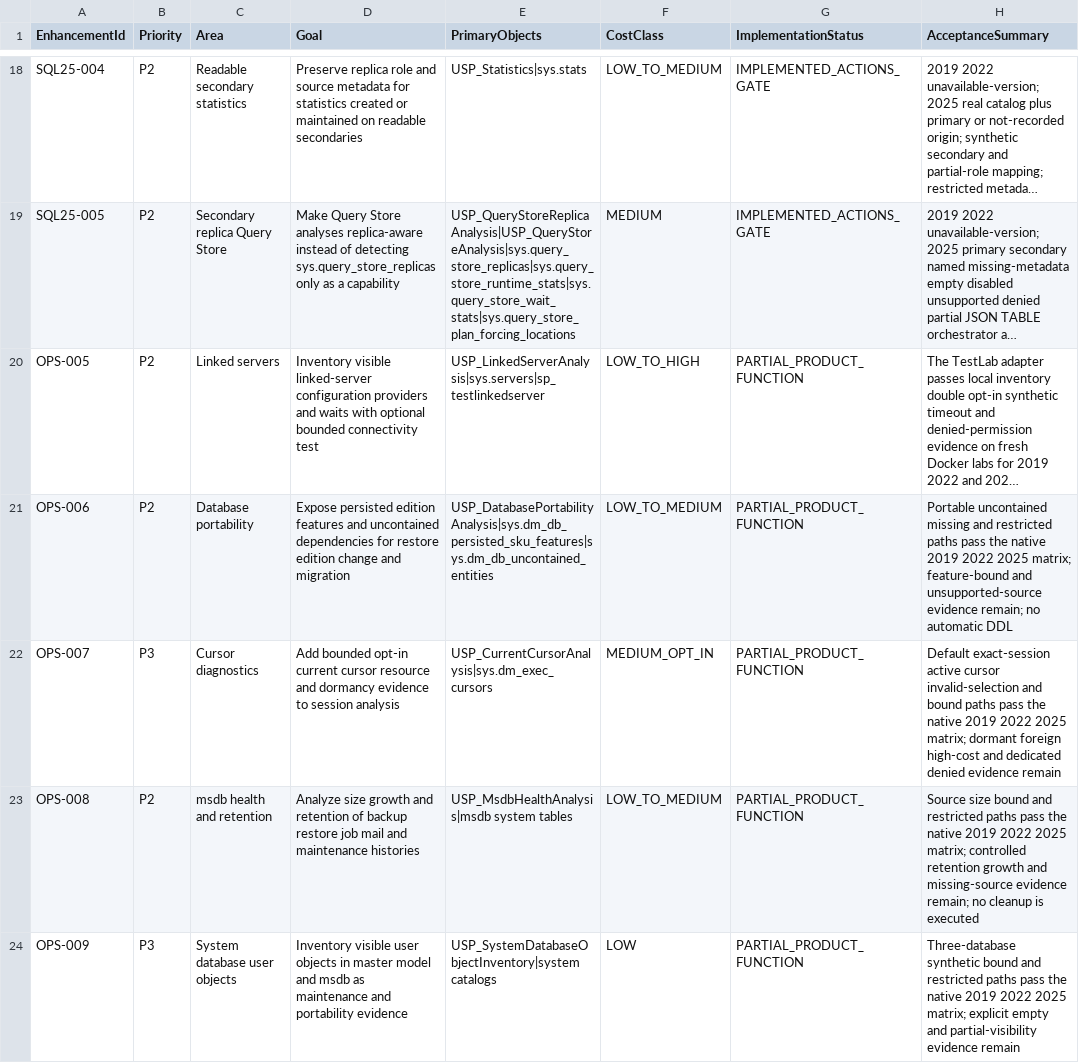
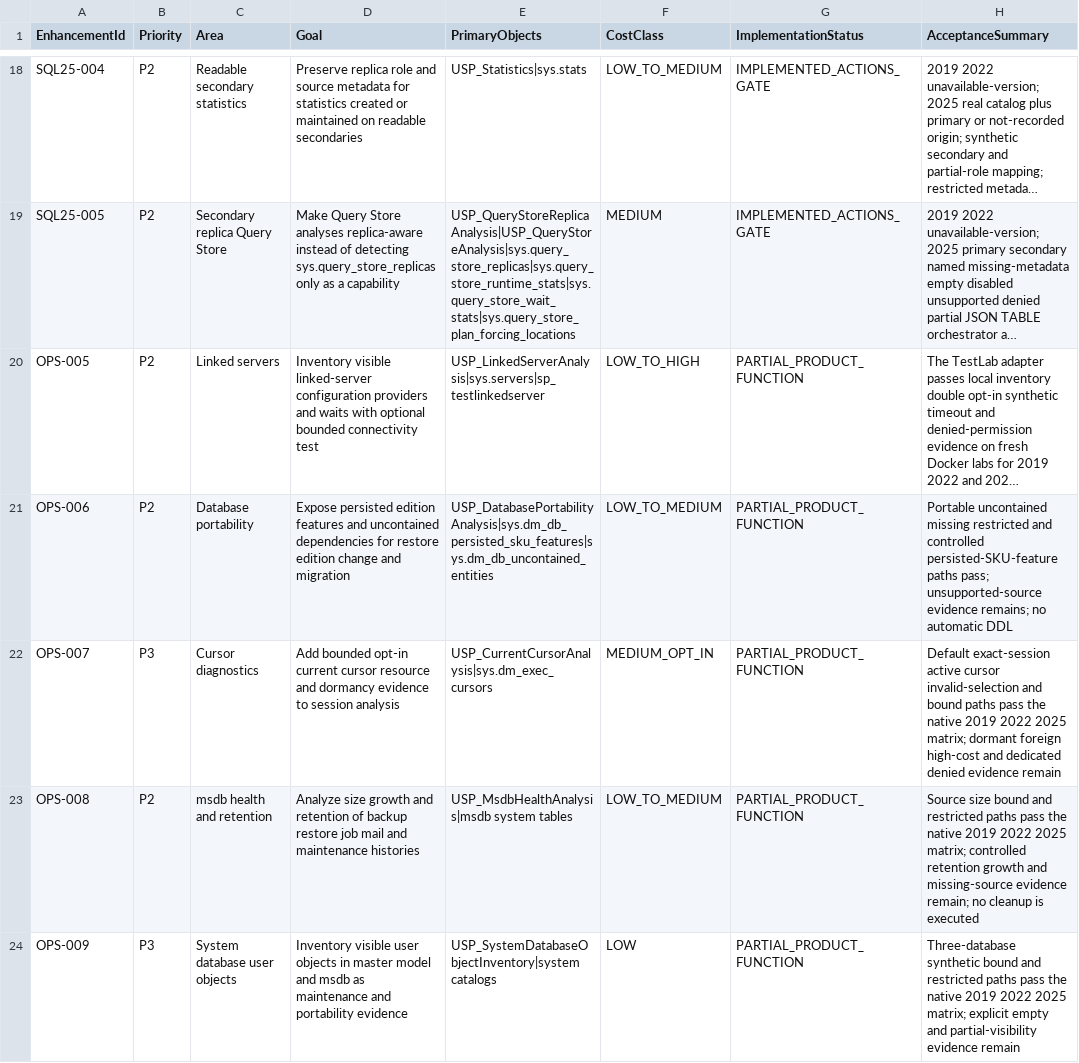
Before and after one commit to gecompat/SQL_Server_Analyze, a CSV file: Metadata/Quality/Future_Enhancement_Backlog.csv, drawn as a sheet; only a part is shown, gaps mark what is left out; long unchanged cells end in …; the diff names each change by its address in the sheet, - before the commit and + after, or states it on an @@ line.

Commit message:
test: add OPS-006 persisted SKU evidence

```diff
--- a/Metadata/Quality/Future_Enhancement_Backlog.csv
+++ b/Metadata/Quality/Future_Enhancement_Backlog.csv
-H21 (AcceptanceSummary): …uncontained missing and restricted paths pass the native 2019 2022 2025 matrix; feature-bound and unsupported-source evidence remain; no automatic…
+H21 (AcceptanceSummary): …uncontained missing restricted and controlled persisted-SKU-feature paths pass; unsupported-source evidence remains; no automatic…
```
Also changed, not shown: Metadata/Quality/Implementation_Status.csv, 4 other files.
